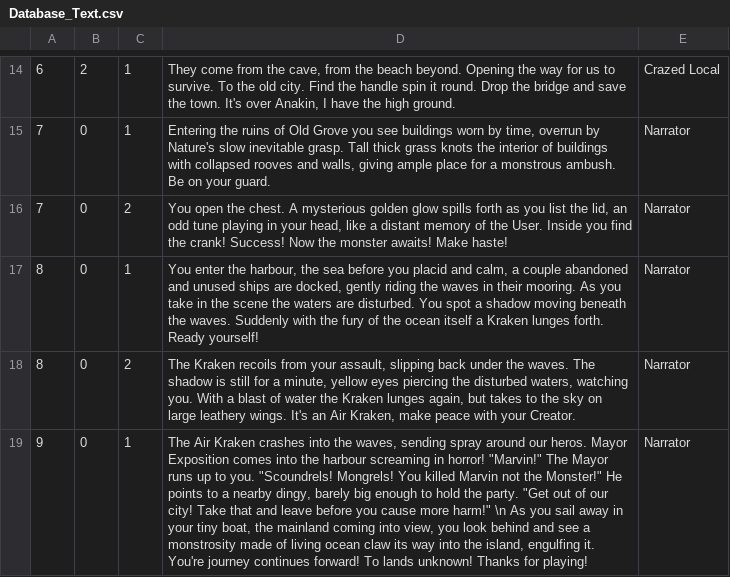
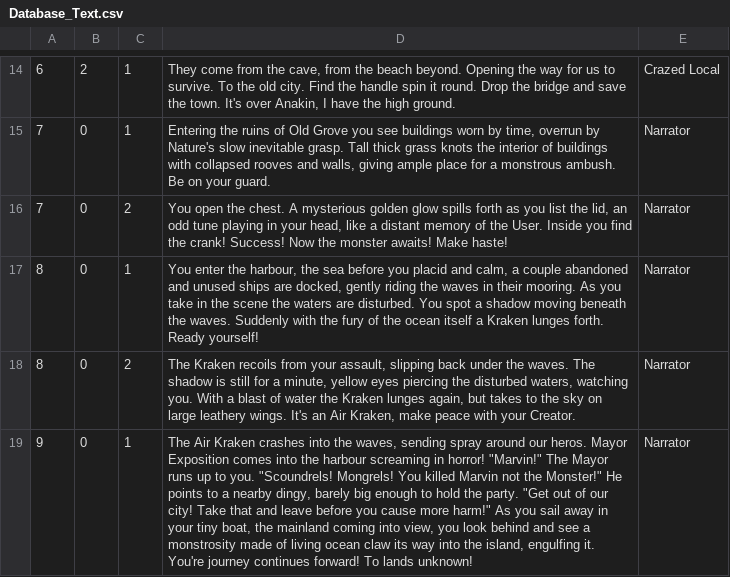
Before and after one commit to ZachWilliam/CPP_Repository, a CSV file: MapSystem/MapSystem v12/MapSystem/Database_Text.csv, drawn as a sheet; only a part is shown, gaps mark what is left out; the diff names each change by its address in the sheet, - before the commit and + after, or states it on an @@ line.

Commit message:
Update Database_Text.csv

```diff
--- a/MapSystem/MapSystem v12/MapSystem/Database_Text.csv
+++ b/MapSystem/MapSystem v12/MapSystem/Database_Text.csv
-D19: …more harm!" \n As you sail away in your tiny boat, the mainland coming into view, you look behind and see a monstrosity made of living ocean claw its way into the island, engulfing it. You're journey continues forward! To lands unknown! Thanks for playing!
+D19: …more harm!" As you sail away in your tiny boat, the mainland coming into view, you look behind and see a monstrosity made of living ocean claw its way into the island, engulfing it. You're journey continues forward! To lands unknown!
```
